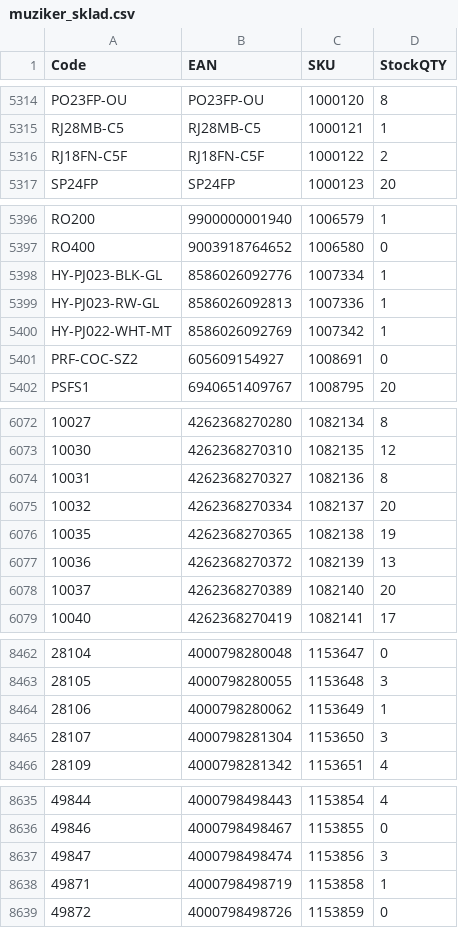
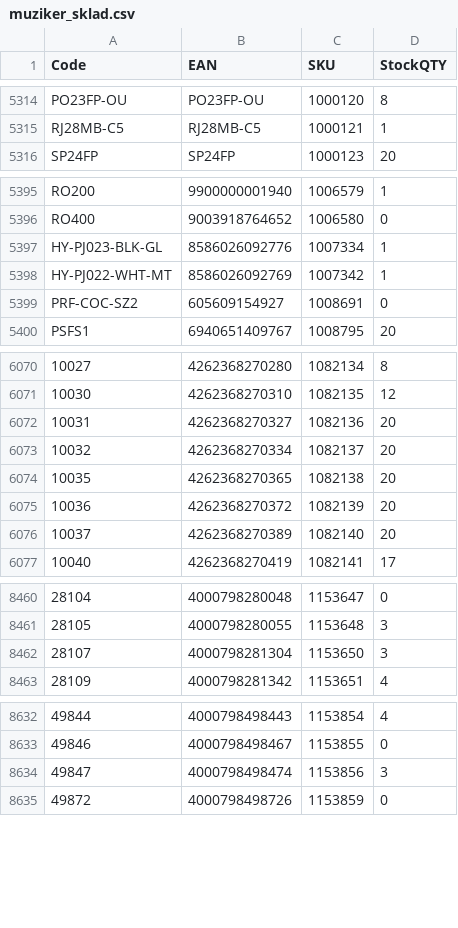
Before and after one commit to AlL4music/Imusic, a CSV file: stock/muziker_sklad.csv, drawn as a sheet; only a part is shown, gaps mark what is left out; removed rows and columns are numbered as before the commit, all else as after; the diff covers the shown part only; the diff names each change by its address in the sheet, - before the commit and + after, or states it on an @@ line.

```diff
--- a/stock/muziker_sklad.csv
+++ b/stock/muziker_sklad.csv
-row 5316: RJ18FN-C5F | RJ18FN-C5F | 1000122 | 2
-row 5399: HY-PJ023-RW-GL | 8586026092813 | 1007336 | 1
-D6072 (StockQTY): 8
+D6072 (StockQTY): 20
-D6074 (StockQTY): 19
+D6074 (StockQTY): 20
-D6075 (StockQTY): 13
+D6075 (StockQTY): 20
-row 8464: 28106 | 4000798280062 | 1153649 | 1
-row 8638: 49871 | 4000798498719 | 1153858 | 1
```
Also changed, not shown: 50 edited cells elsewhere in this file, stock/3dmx_sklad.csv, stock/eprodance_sklad.csv, 7 other files.
